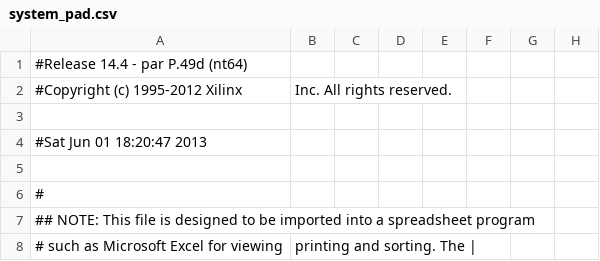
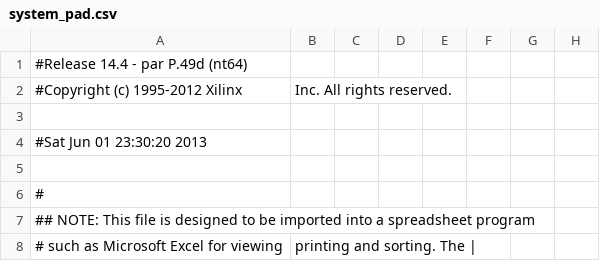
Before and after one commit to mathieubenoit/OldEutelescope, a CSV file: FPGA/MIMTLU_StandAlone/implementation/system_pad.csv, drawn as a sheet; only a part is shown; the diff names each change by its address in the sheet, - before the commit and + after, or states it on an @@ line.

```diff
--- a/FPGA/MIMTLU_StandAlone/implementation/system_pad.csv
+++ b/FPGA/MIMTLU_StandAlone/implementation/system_pad.csv
-A4: #Sat Jun 01 18:20:47 2013
+A4: #Sat Jun 01 23:30:20 2013
```
Also changed, not shown: 59 other files.
